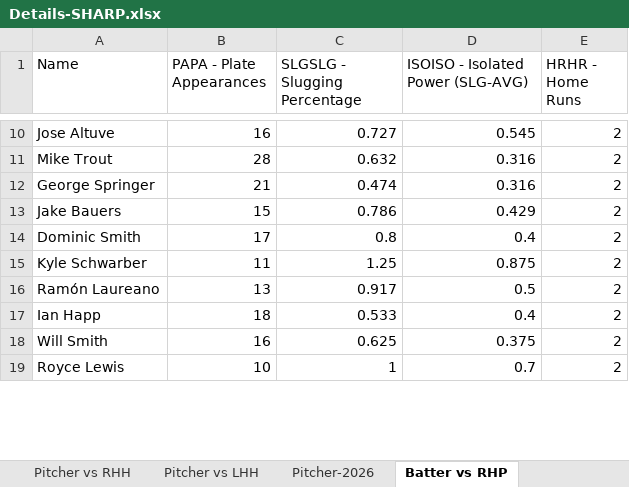
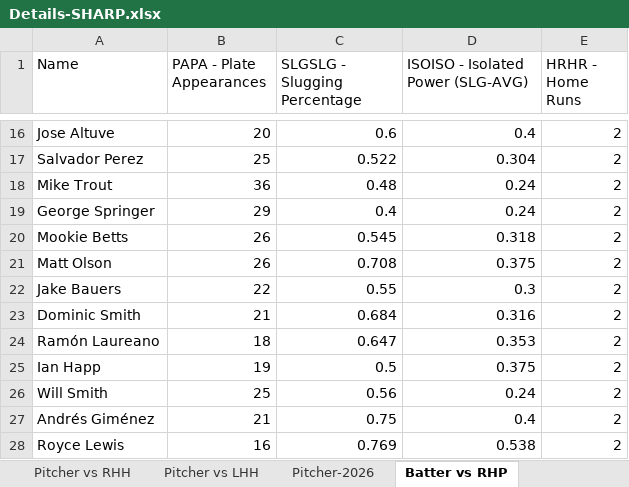
Before and after one commit to npkamk-blip/MLB-HR-MODEL, an Excel workbook: Details-SHARP.xlsx, sheet Batter vs RHP, drawn as a sheet; only a part is shown, gaps mark what is left out; values as stored, in another font and other column widths than the file's, no borders; table styles not drawn; removed rows and columns are numbered as before the commit, all else as after; the diff covers the shown part only; the diff names each change by its address in the sheet, - before the commit and + after, or states it on an @@ line.

```diff
--- a/Details-SHARP.xlsx (sheet Batter vs RHP)
+++ b/Details-SHARP.xlsx (sheet Batter vs RHP)
-B16 (PAPA - Plate Appearances): 16
+B16 (PAPA - Plate Appearances): 20
-C16 (SLGSLG - Slugging Percentage): 0.727
+C16 (SLGSLG - Slugging Percentage): 0.6
-D16: 0.545
+D16: 0.4
+row 17: Salvador Perez | 25 | 0.522 | 0.304 | 2
-B18 (PAPA - Plate Appearances): 28
+B18 (PAPA - Plate Appearances): 36
-C18 (SLGSLG - Slugging Percentage): 0.632
+C18 (SLGSLG - Slugging Percentage): 0.48
-D18:D19: 0.316
+D18:D19: 0.24
-B19 (PAPA - Plate Appearances): 21
+B19 (PAPA - Plate Appearances): 29
-C19 (SLGSLG - Slugging Percentage): 0.474
+C19 (SLGSLG - Slugging Percentage): 0.4
+row 20: Mookie Betts | 26 | 0.545 | 0.318 | 2
+row 21: Matt Olson | 26 | 0.708 | 0.375 | 2
-B22 (PAPA - Plate Appearances): 15
+B22 (PAPA - Plate Appearances): 22
-C22 (SLGSLG - Slugging Percentage): 0.786
+C22 (SLGSLG - Slugging Percentage): 0.55
-D22: 0.429
+D22: 0.3
-B23 (PAPA - Plate Appearances): 17
+B23 (PAPA - Plate Appearances): 21
-C23 (SLGSLG - Slugging Percentage): 0.8
+C23 (SLGSLG - Slugging Percentage): 0.684
-D23: 0.4
+D23: 0.316
-row 15: Kyle Schwarber | 11 | 1.25 | 0.875 | 2
-B24 (PAPA - Plate Appearances): 13
+B24 (PAPA - Plate Appearances): 18
-C24 (SLGSLG - Slugging Percentage): 0.917
+C24 (SLGSLG - Slugging Percentage): 0.647
-D24: 0.5
+D24: 0.353
-B25 (PAPA - Plate Appearances): 18
+B25 (PAPA - Plate Appearances): 19
-C25 (SLGSLG - Slugging Percentage): 0.533
+C25 (SLGSLG - Slugging Percentage): 0.5
-D25: 0.4
+D25: 0.375
-B26 (PAPA - Plate Appearances): 16
+B26 (PAPA - Plate Appearances): 25
-C26 (SLGSLG - Slugging Percentage): 0.625
+C26 (SLGSLG - Slugging Percentage): 0.56
-D26: 0.375
+D26: 0.24
+row 27: Andrés Giménez | 21 | 0.75 | 0.4 | 2
-B28 (PAPA - Plate Appearances): 10
+B28 (PAPA - Plate Appearances): 16
-C28 (SLGSLG - Slugging Percentage): 1
+C28 (SLGSLG - Slugging Percentage): 0.769
-D28: 0.7
+D28: 0.538
```
Also changed, not shown: 48 added rows, 34 removed rows and 676 edited cells elsewhere in this sheet, sheet Batter-2026, sheet Batter-14d, sheet Pitcher-2026, sheet Batter vs LHP, sheet Pitcher vs LHH, sheet Pitcher vs RHH.
